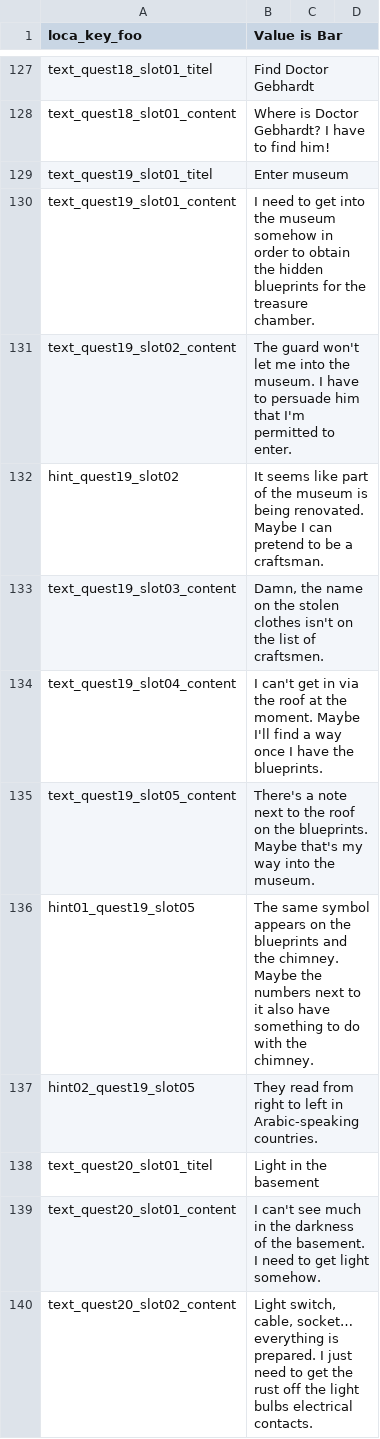
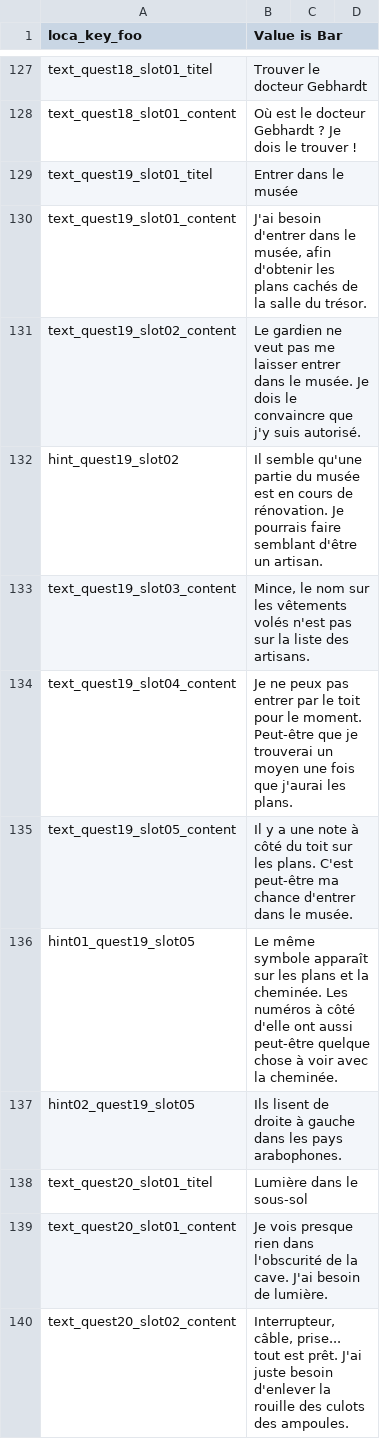
Before and after one commit to Smash15195/Traduction-Francaise-The-Raven---Chapter-1---The-Eye-of-the-Sphinx, a CSV file: lang/fr/text/common/loca_quest.csv, drawn as a sheet; only a part is shown, gaps mark what is left out; the diff covers the shown part only; the diff names each change by its address in the sheet, - before the commit and + after, or states it on an @@ line.

```diff
--- a/lang/fr/text/common/loca_quest.csv
+++ b/lang/fr/text/common/loca_quest.csv
-B127 (Value is Bar): Find Doctor Gebhardt
+B127 (Value is Bar): Trouver le docteur Gebhardt
-B128 (Value is Bar): Where is Doctor Gebhardt? I have to find him!
+B128 (Value is Bar): Où est le docteur Gebhardt ? Je dois le trouver !
-B129 (Value is Bar): Enter museum
+B129 (Value is Bar): Entrer dans le musée
-B130 (Value is Bar): I need to get into the museum somehow in order to obtain the hidden blueprints for the treasure chamber.
+B130 (Value is Bar): J'ai besoin d'entrer dans le musée, afin d'obtenir les plans cachés de la salle du trésor.
-B131 (Value is Bar): The guard won't let me into the museum. I have to persuade him that I'm permitted to enter.
+B131 (Value is Bar): Le gardien ne veut pas me laisser entrer dans le musée. Je dois le convaincre que j'y suis autorisé.
-B132 (Value is Bar): It seems like part of the museum is being renovated. Maybe I can pretend to be a craftsman.
+B132 (Value is Bar): Il semble qu'une partie du musée est en cours de rénovation. Je pourrais faire semblant d'être un artisan.
-B133 (Value is Bar): Damn, the name on the stolen clothes isn't on the list of craftsmen.
+B133 (Value is Bar): Mince, le nom sur les vêtements volés n'est pas sur la liste des artisans.
-B134 (Value is Bar): I can't get in via the roof at the moment. Maybe I'll find a way once I have the blueprints.
+B134 (Value is Bar): Je ne peux pas entrer par le toit pour le moment. Peut-être que je trouverai un moyen une fois que j'aurai les plans.
-B135 (Value is Bar): There's a note next to the roof on the blueprints. Maybe that's my way into the museum.
+B135 (Value is Bar): Il y a une note à côté du toit sur les plans. C'est peut-être ma chance d'entrer dans le musée.
-B136 (Value is Bar): The same symbol appears on the blueprints and the chimney. Maybe the numbers next to it also have something to do with the chimney.
+B136 (Value is Bar): Le même symbole apparaît sur les plans et la cheminée. Les numéros à côté d'elle ont aussi peut-être quelque chose à voir avec la cheminée.
-B137 (Value is Bar): They read from right to left in Arabic-speaking countries.
+B137 (Value is Bar): Ils lisent de droite à gauche dans les pays arabophones.
-B138 (Value is Bar): Light in the basement
+B138 (Value is Bar): Lumière dans le sous-sol
-B139 (Value is Bar): I can't see much in the darkness of the basement. I need to get light somehow.
+B139 (Value is Bar): Je vois presque rien dans l'obscurité de la cave. J'ai besoin de lumière.
-B140 (Value is Bar): Light switch, cable, socket… everything is prepared. I just need to get the rust off the light bulbs electrical contacts.
+B140 (Value is Bar): Interrupteur, câble, prise... tout est prêt. J'ai juste besoin d'enlever la rouille des culots des ampoules.
```
Also changed, not shown: 65 edited cells elsewhere in this file.
